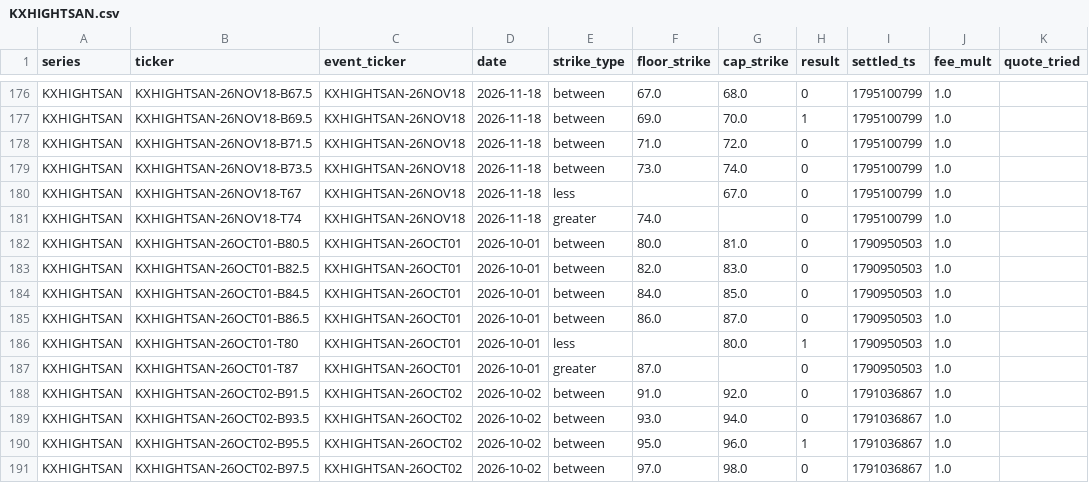
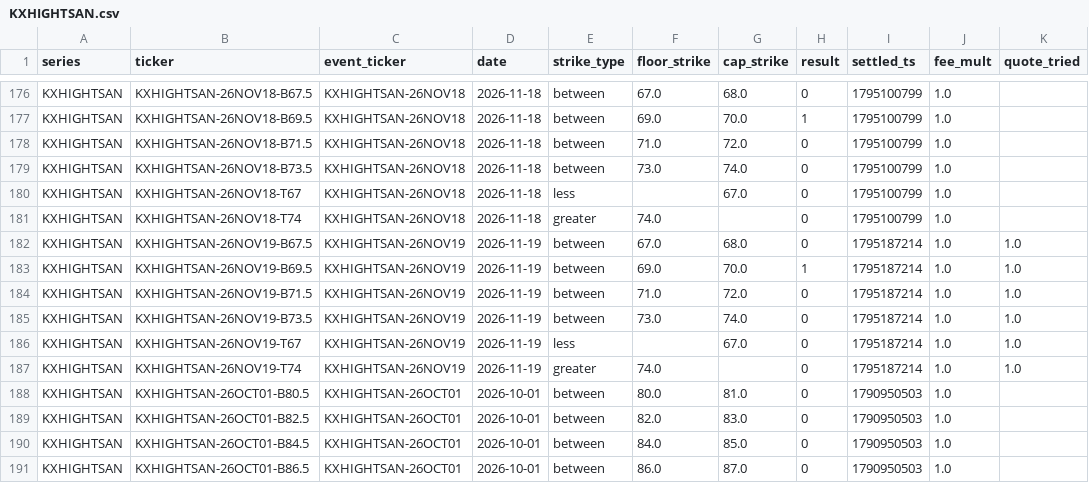
Before and after one commit to lucaslin1-collab/weather-live, a CSV file: data/markets/KXHIGHTSAN.csv, drawn as a sheet; only a part is shown, gaps mark what is left out; the shorter side is filled out with more unchanged rows.

```diff
--- a/data/markets/KXHIGHTSAN.csv
+++ b/data/markets/KXHIGHTSAN.csv
@@ -181,2 +181,8 @@ KXHIGHTSAN,KXHIGHTSAN-26NOV18-T67,KXHIGHTSAN-26NOV18,2026-11-18,less,,67.0,0,179
 KXHIGHTSAN,KXHIGHTSAN-26NOV18-T74,KXHIGHTSAN-26NOV18,2026-11-18,greater,74.0,,0,1795100799,1.0,
+KXHIGHTSAN,KXHIGHTSAN-26NOV19-B67.5,KXHIGHTSAN-26NOV19,2026-11-19,between,67.0,68.0,0,1795187214,1.0,1.0
+KXHIGHTSAN,KXHIGHTSAN-26NOV19-B69.5,KXHIGHTSAN-26NOV19,2026-11-19,between,69.0,70.0,1,1795187214,1.0,1.0
+KXHIGHTSAN,KXHIGHTSAN-26NOV19-B71.5,KXHIGHTSAN-26NOV19,2026-11-19,between,71.0,72.0,0,1795187214,1.0,1.0
+KXHIGHTSAN,KXHIGHTSAN-26NOV19-B73.5,KXHIGHTSAN-26NOV19,2026-11-19,between,73.0,74.0,0,1795187214,1.0,1.0
+KXHIGHTSAN,KXHIGHTSAN-26NOV19-T67,KXHIGHTSAN-26NOV19,2026-11-19,less,,67.0,0,1795187214,1.0,1.0
+KXHIGHTSAN,KXHIGHTSAN-26NOV19-T74,KXHIGHTSAN-26NOV19,2026-11-19,greater,74.0,,0,1795187214,1.0,1.0
 KXHIGHTSAN,KXHIGHTSAN-26OCT01-B80.5,KXHIGHTSAN-26OCT01,2026-10-01,between,80.0,81.0,0,1790950503,1.0,
```
Also changed, not shown: data/quotes/KXHIGHLAX.csv, data/quotes/KXHIGHTLV.csv, 56 other files.
